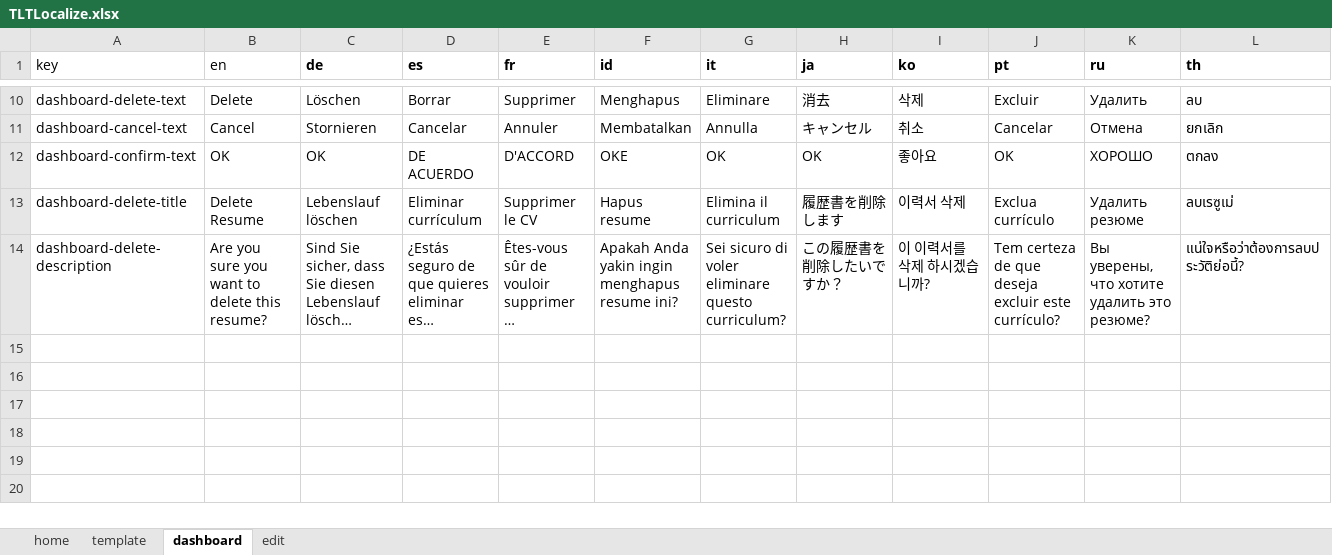
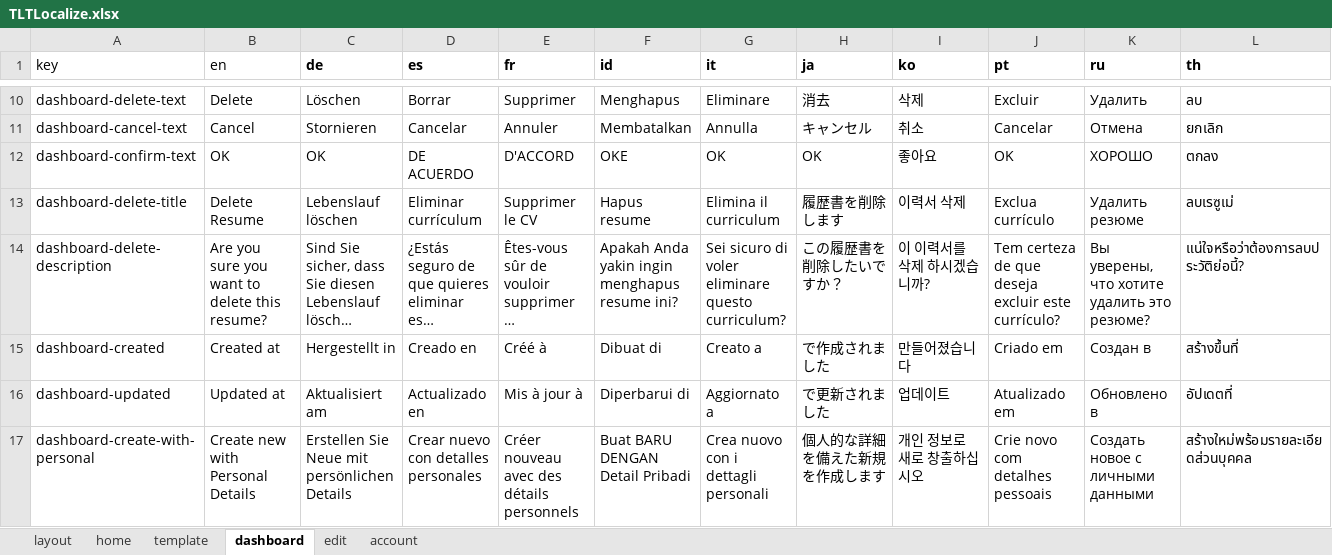
Before and after one commit to linhgiac/tlt-capstone-project, an Excel workbook: front-end/TLTLocalize.xlsx, sheet dashboard, drawn as a sheet; only a part is shown, gaps mark what is left out; long unchanged cells end in …; values as stored, in another font and other column widths than the file's, no borders; charts and pictures not drawn; rows hold the shown columns only; the diff names each change by its address in the sheet, - before the commit and + after, or states it on an @@ line.

```diff
--- a/front-end/TLTLocalize.xlsx (sheet dashboard)
+++ b/front-end/TLTLocalize.xlsx (sheet dashboard)
+sheet tab: layout
+sheet tab: account
+row 15: dashboard-created | Created at | Hergestellt in | Creado en | Créé à | Dibuat di | Creato a | で作成されました | 만들어졌습니다 | Criado em | Создан в | สร้างขึ้นที่
+row 16: dashboard-updated | Updated at | Aktualisiert am | Actualizado en | Mis à jour à | Diperbarui di | Aggiornato a | で更新されました | 업데이트 | Atualizado em | Обновлено в | อัปเดตที่
+row 17: dashboard-create-with-personal | Create new with Personal Details | Erstellen Sie Neue mit persönlichen Details | Crear nuevo con detalles personales | Créer nouveau avec des détails personnels | Buat BARU DENGAN Detail Pribadi | Crea nuovo con i dettagli personali | 個人的な詳細を備えた新規を作成します | 개인 정보로 새로 창출하십시오 | Crie novo com detalhes pessoais | Создать новое с личными данными | สร้างใหม่พร้อมรายละเอียดส่วนบุคคล
```
Also changed, not shown: sheet edit, sheet home, sheet template, charts or pictures, 50 other files.
